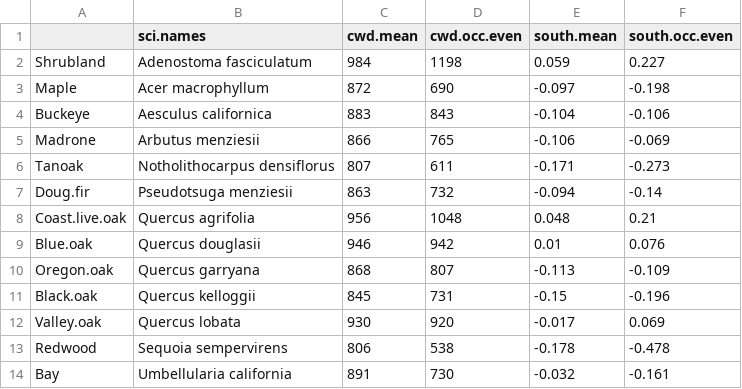
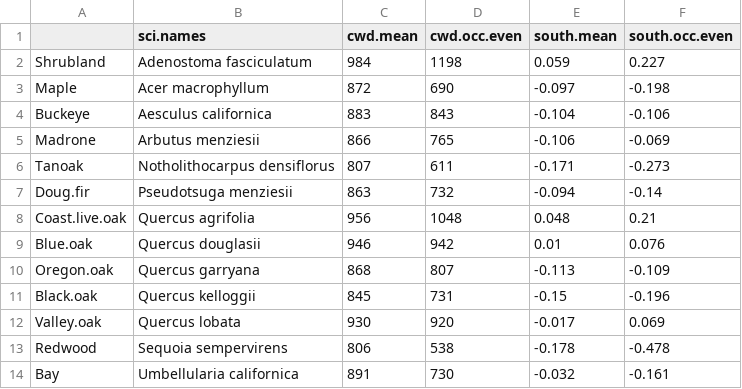
Before and after one commit to matthewkling/topo-refugia, a CSV file: data/pwd_niche_means.csv, drawn as a sheet; the diff names each change by its address in the sheet, - before the commit and + after, or states it on an @@ line.

Commit message:
fixed Bay scientific name in a couple places more code comparing results from different analyses in 'compare_pwd_regional.R'

```diff
--- a/data/pwd_niche_means.csv
+++ b/data/pwd_niche_means.csv
-B14 (sci.names): Umbellularia california
+B14 (sci.names): Umbellularia californica
```
Also changed, not shown: data/names.csv, 4 other files.
